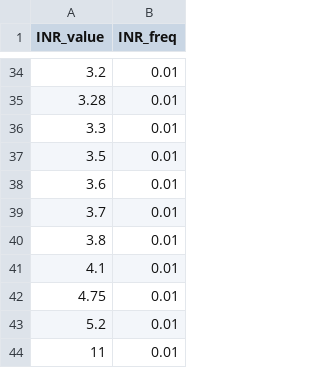
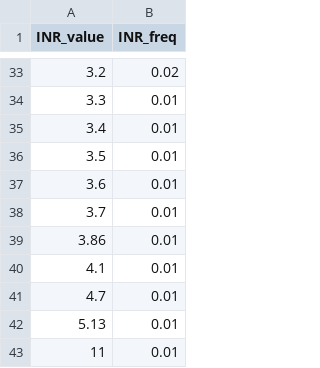
Before and after one commit to spgarbet/right, a CSV file: warfarin/warfarin_inputs_INR.csv, drawn as a sheet; only a part is shown, gaps mark what is left out; the diff covers the shown part only.

```diff
--- a/warfarin/warfarin_inputs_INR.csv
+++ b/warfarin/warfarin_inputs_INR.csv
@@ -34,4 +33,4 @@ INR_value,INR_freq
-3.2,0.01
-3.28,0.01
+3.2,0.02
 3.3,0.01
+3.4,0.01
 3.5,0.01
@@ -39,6 +38,6 @@ INR_value,INR_freq
 3.7,0.01
-3.8,0.01
+3.86,0.01
 4.1,0.01
-4.75,0.01
-5.2,0.01
+4.7,0.01
+5.13,0.01
 11,0.01
```
Also changed, not shown: 4 added rows, 5 removed rows and 10 edited cells elsewhere in this file, 11 other files.
